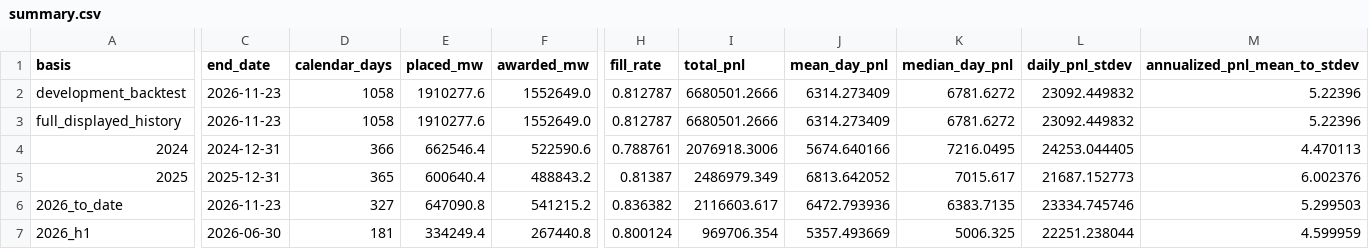
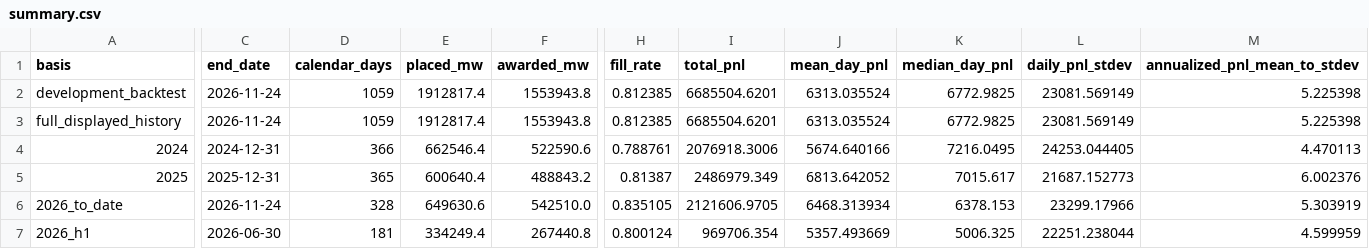
Before and after one commit to jameskim247/ptp-track-record, a CSV file: data/pairs-100/summary.csv, drawn as a sheet; only a part is shown, gaps mark what is left out; the diff covers the shown part only; the diff names each change by its address in the sheet, - before the commit and + after, or states it on an @@ line.

```diff
--- a/data/pairs-100/summary.csv
+++ b/data/pairs-100/summary.csv
-C2:C3 (end_date): 2026-11-23
+C2:C3 (end_date): 2026-11-24
-D2:D3 (calendar_days): 1058
+D2:D3 (calendar_days): 1059
-E2:E3 (placed_mw): 1910277.6
+E2:E3 (placed_mw): 1912817.4
-F2:F3 (awarded_mw): 1552649.0
+F2:F3 (awarded_mw): 1553943.8
-H2:H3 (fill_rate): 0.812787
+H2:H3 (fill_rate): 0.812385
-I2:I3 (total_pnl): 6680501.2666
+I2:I3 (total_pnl): 6685504.6201
-J2:J3 (mean_day_pnl): 6314.273409
+J2:J3 (mean_day_pnl): 6313.035524
-K2:K3 (median_day_pnl): 6781.6272
+K2:K3 (median_day_pnl): 6772.9825
-L2:L3 (daily_pnl_stdev): 23092.449832
+L2:L3 (daily_pnl_stdev): 23081.569149
-M2:M3 (annualized_pnl_mean_to_stdev): 5.22396
+M2:M3 (annualized_pnl_mean_to_stdev): 5.225398
-C6 (end_date): 2026-11-23
+C6 (end_date): 2026-11-24
-D6 (calendar_days): 327
+D6 (calendar_days): 328
-E6 (placed_mw): 647090.8
+E6 (placed_mw): 649630.6
-F6 (awarded_mw): 541215.2
+F6 (awarded_mw): 542510.0
-H6 (fill_rate): 0.836382
+H6 (fill_rate): 0.835105
-I6 (total_pnl): 2116603.617
+I6 (total_pnl): 2121606.9705
-J6 (mean_day_pnl): 6472.793936
+J6 (mean_day_pnl): 6468.313934
-K6 (median_day_pnl): 6383.7135
+K6 (median_day_pnl): 6378.153
-L6 (daily_pnl_stdev): 23334.745746
+L6 (daily_pnl_stdev): 23299.17966
-M6 (annualized_pnl_mean_to_stdev): 5.299503
+M6 (annualized_pnl_mean_to_stdev): 5.303919
```
Also changed, not shown: 54 edited cells elsewhere in this file, data/pairs-100/daily.csv, data/pairs-100/monthly.csv, 12 other files.
